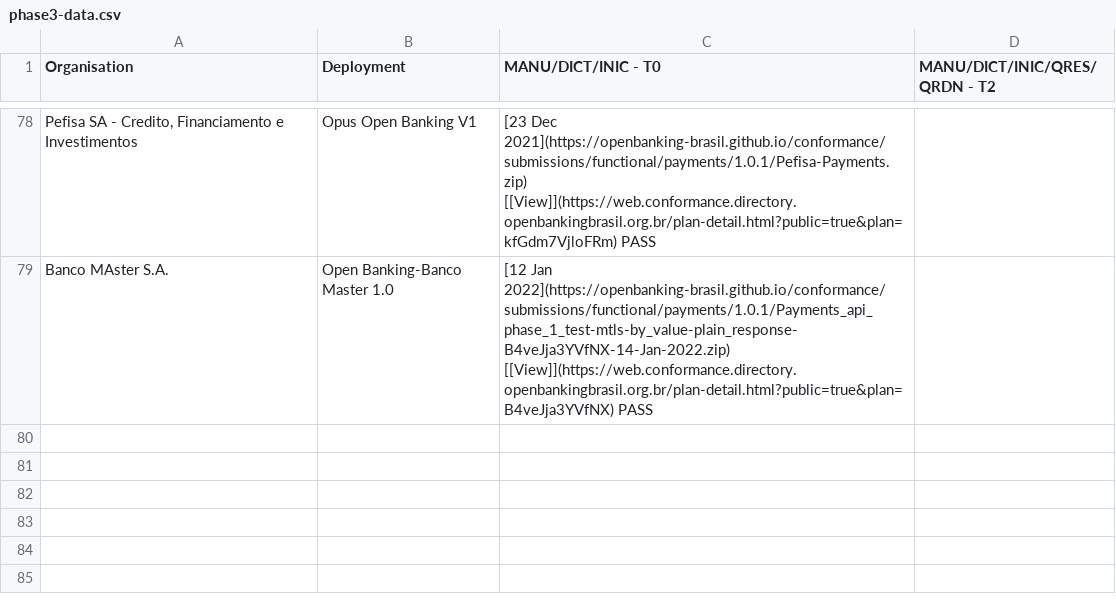
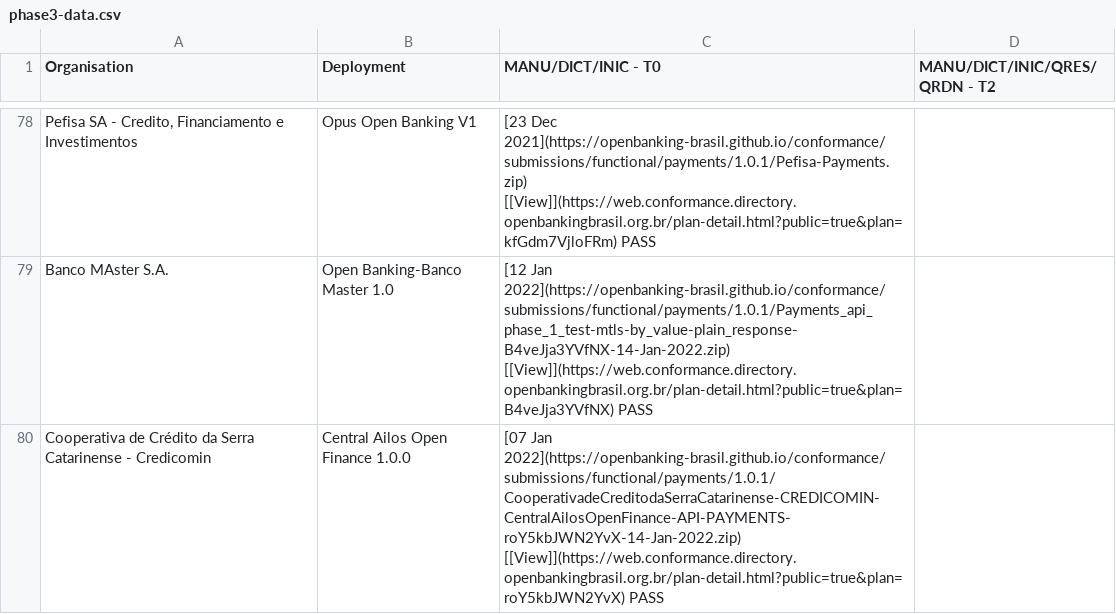
Before and after one commit to milad-raidiam/conformance, a CSV file: phase3-data.csv, drawn as a sheet; only a part is shown, gaps mark what is left out; the diff names each change by its address in the sheet, - before the commit and + after, or states it on an @@ line.

Commit message:
Credicomin payments

```diff
--- a/phase3-data.csv
+++ b/phase3-data.csv
+row 80: Cooperativa de Crédito da Serra Catarinense - Credicomin | Central Ailos Open Finance 1.0.0 | [07 Jan 2022](https://openbanking-brasil.github.io/conformance/submissions/functional/payments/1.0.1/CooperativadeCreditodaSerraCatarinense-CREDICOMIN-CentralAilosOpenFinance-API-PAYMENTS-roY5kbJWN2YvX-14-Jan-2022.zip) [[View]](https://web.conformance.directory.openbankingbrasil.org.br/plan-detail.html?public=true&plan=roY5kbJWN2YvX) PASS
```
Also changed, not shown: 1 other file.
